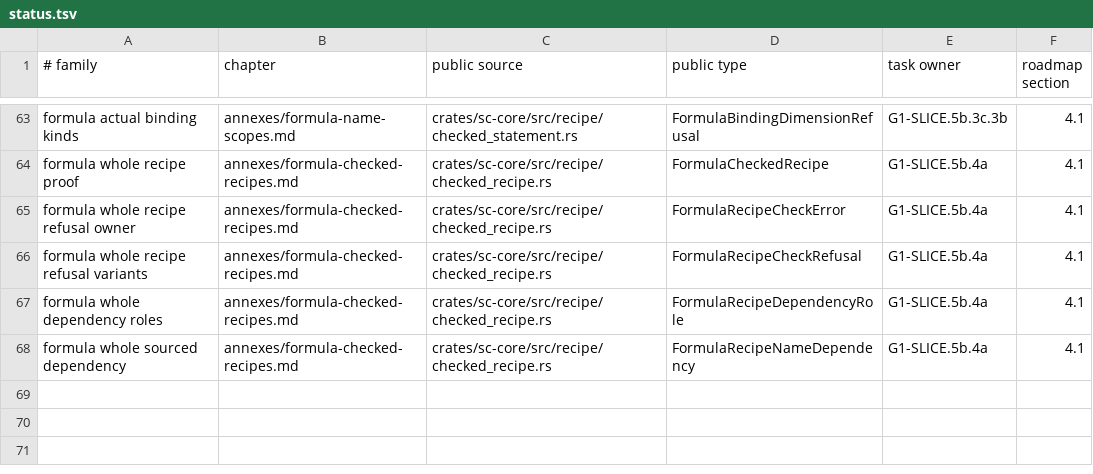
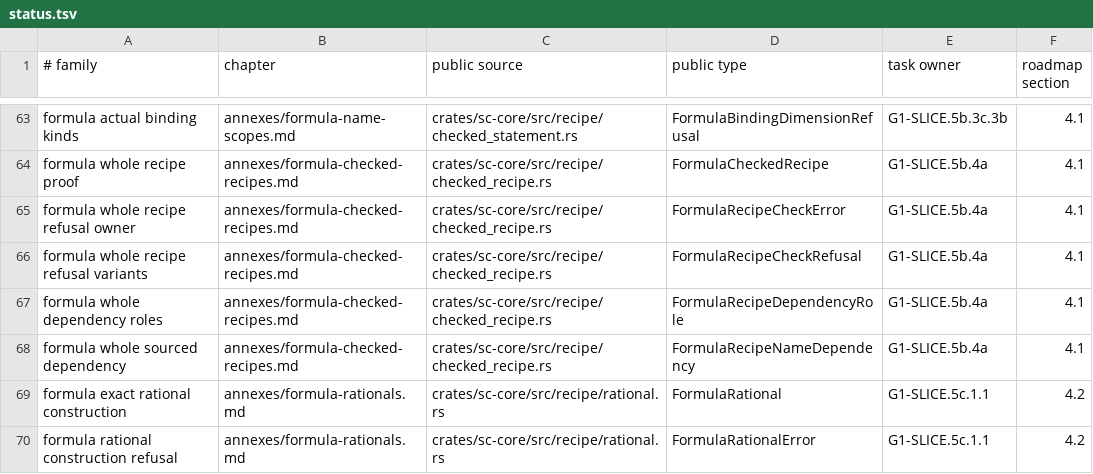
Before and after one commit to rdje/stitchcad, a TSV file: docs/tasks/artifacts/book_publication/status.tsv, drawn as a sheet; only a part is shown, gaps mark what is left out.

Commit message:
STITCHCAD-G1-0244 (leaf G1-SLICE.5c.1.1): add canonical exact formula rational values
Preserve independent sign and full u128 magnitudes with exact reduction and canonical zero.
Expose immutable components and typed zero-denominator refusal without rounding or dependencies.
Pass one focused native contract; document arithmetic and broader verification as later work.

```diff
--- a/docs/tasks/artifacts/book_publication/status.tsv
+++ b/docs/tasks/artifacts/book_publication/status.tsv
@@ -68 +68,3 @@ formula whole dependency roles	annexes/formula-checked-recipes.md	crates/sc-core
 formula whole sourced dependency	annexes/formula-checked-recipes.md	crates/sc-core/src/recipe/checked_recipe.rs	FormulaRecipeNameDependency	G1-SLICE.5b.4a	4.1
+formula exact rational construction	annexes/formula-rationals.md	crates/sc-core/src/recipe/rational.rs	FormulaRational	G1-SLICE.5c.1.1	4.2
+formula rational construction refusal	annexes/formula-rationals.md	crates/sc-core/src/recipe/rational.rs	FormulaRationalError	G1-SLICE.5c.1.1	4.2
```
Also changed, not shown: 20 other files.
